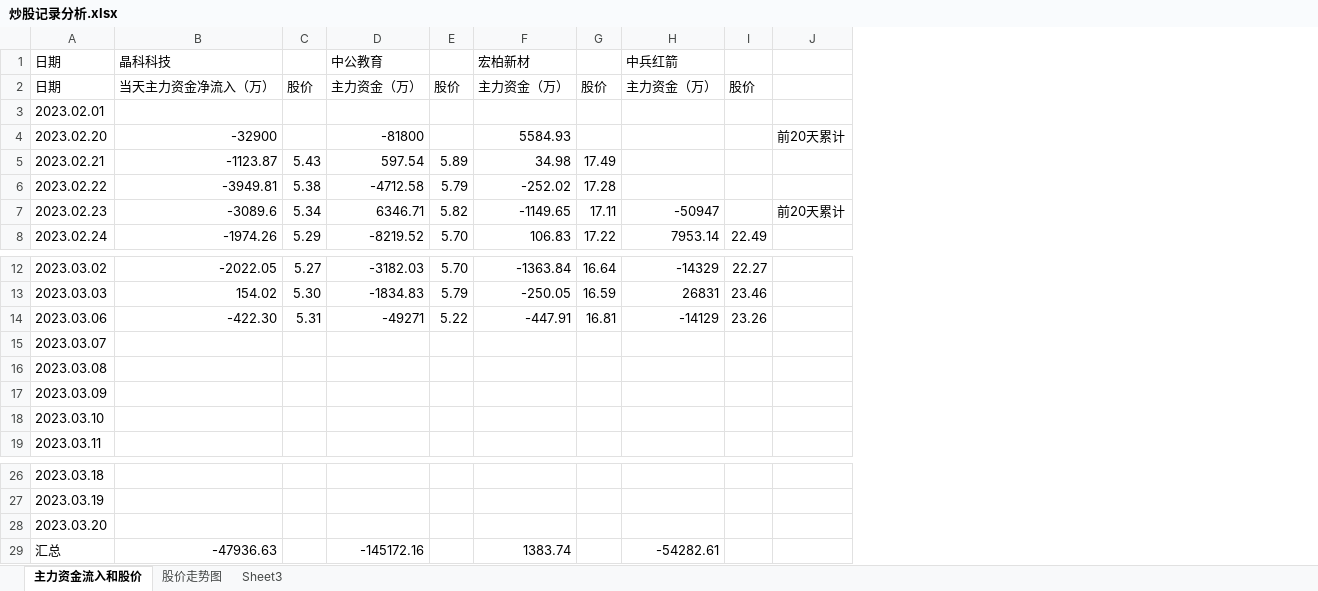
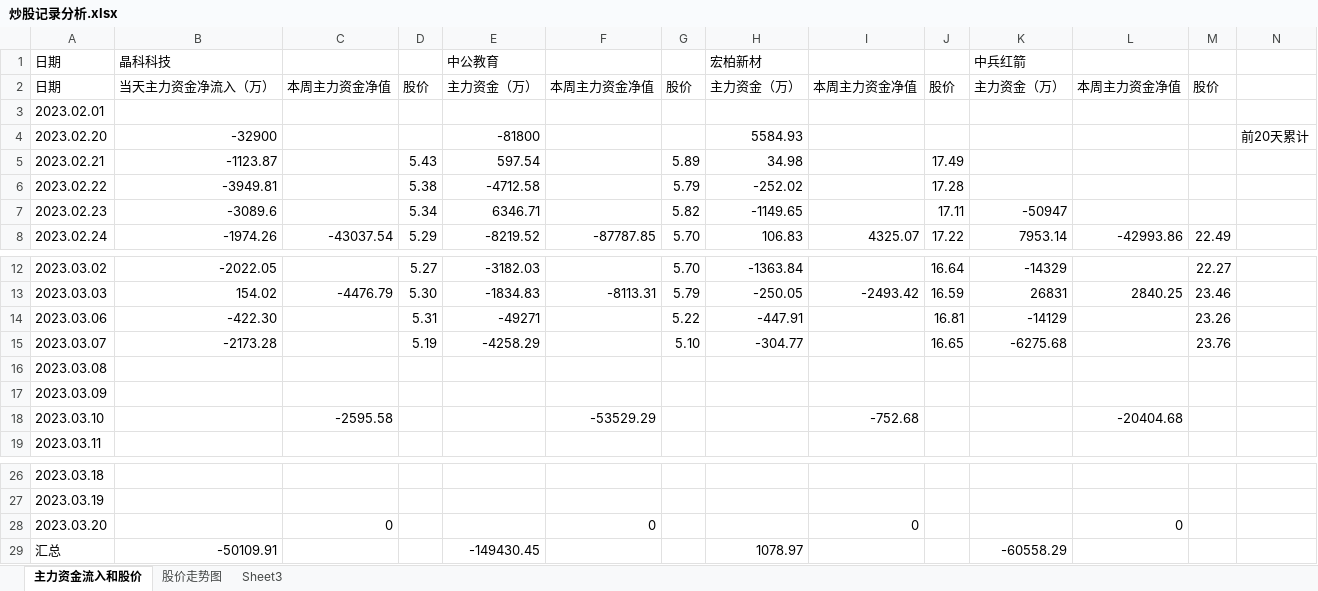
Before and after one commit to gzsba/-, an Excel workbook: 炒股记录分析.xlsx, sheet 主力资金流入和股价, drawn as a sheet; only a part is shown, gaps mark what is left out; values as stored, in another font and other column widths than the file's, no borders; addresses are those after the commit; the diff names each change by its address in the sheet, - before the commit and + after, or states it on an @@ line.

```diff
--- a/炒股记录分析.xlsx (sheet 主力资金流入和股价)
+++ b/炒股记录分析.xlsx (sheet 主力资金流入和股价)
+column C, rows 2-8: 本周主力资金净值 |  |  |  |  |  | -43037.54; rows 13-18: -4476.79 |  |  |  |  | -2595.58; row 28: 0
+column F, rows 2-8: 本周主力资金净值 |  |  |  |  |  | -87787.85; rows 13-18: -8113.31 |  |  |  |  | -53529.29; row 28: 0
+column I, rows 2-8: 本周主力资金净值 |  |  |  |  |  | 4325.07; rows 13-18: -2493.42 |  |  |  |  | -752.68; row 28: 0
+column L, rows 2-8: 本周主力资金净值 |  |  |  |  |  | -42993.86; rows 13-18: 2840.25 |  |  |  |  | -20404.68; row 28: 0
-N7: 前20天累计
+N7: (empty)
-B15: (empty)
+B15: -2173.28
-D15: (empty)
+D15: 5.19
-E15: (empty)
+E15: -4258.29
-G15: (empty)
+G15: 5.10
-H15: (empty)
+H15: -304.77
-J15: (empty)
+J15: 16.65
-K15: (empty)
+K15: -6275.68
-M15: (empty)
+M15: 23.76
-B29: -47936.63
+B29: -50109.91
-E29: -145172.16
+E29: -149430.45
-H29: 1383.74
+H29: 1078.97
-K29: -54282.61
+K29: -60558.29
```
Also changed, not shown: formulas that keep their value, charts or pictures, 1 other file.
